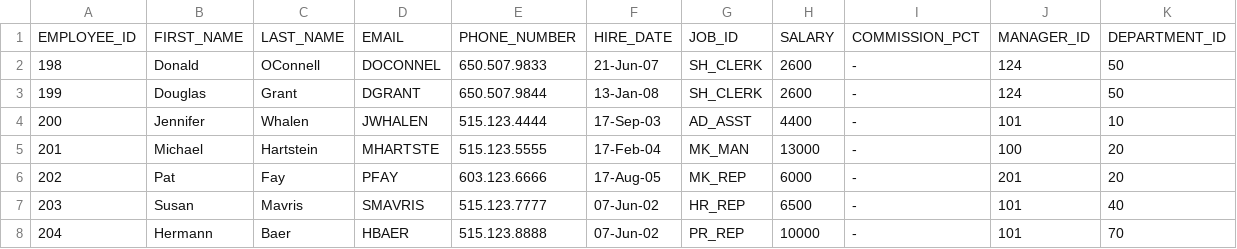
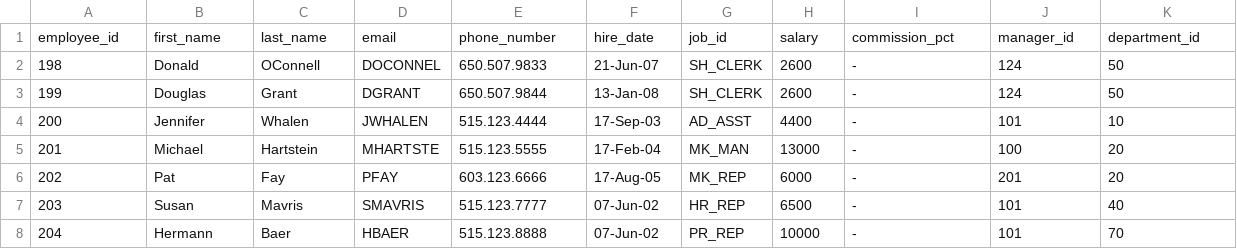
Before and after one commit to hardik-dave-nagarro/codespaces-blank, a CSV file: emp.csv, drawn as a sheet; only a part is shown.

Commit message:
Add files via upload
CSV Updated

```diff
--- a/emp.csv
+++ b/emp.csv
@@ -1,2 +1,2 @@
-EMPLOYEE_ID,FIRST_NAME,LAST_NAME,EMAIL,PHONE_NUMBER,HIRE_DATE,JOB_ID,SALARY,COMMISSION_PCT,MANAGER_ID,DEPARTMENT_ID
+employee_id,first_name,last_name,email,phone_number,hire_date,job_id,salary,commission_pct,manager_id,department_id
 198,Donald,OConnell,DOCONNEL,650.507.9833,21-Jun-07,SH_CLERK,2600, - ,124,50
```
